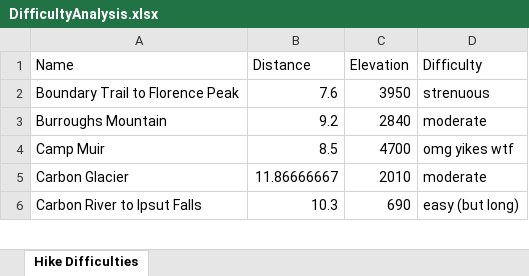
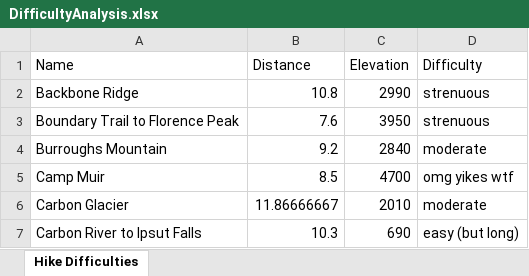
Before and after one commit to shawnhar/HikingTahoma, an Excel workbook: DifficultyAnalysis.xlsx, sheet Hike Difficulties, drawn as a sheet; only a part is shown; values as stored, in another font and other column widths than the file's, no borders; charts and pictures and table styles not drawn; the diff names each change by its address in the sheet, - before the commit and + after, or states it on an @@ line.

Commit message:
Add Backbone Ridge trail

```diff
--- a/DifficultyAnalysis.xlsx (sheet Hike Difficulties)
+++ b/DifficultyAnalysis.xlsx (sheet Hike Difficulties)
+row 2: Backbone Ridge | 10.8 | 2990 | strenuous
```
Also changed, not shown: charts or pictures, 17 other files.
